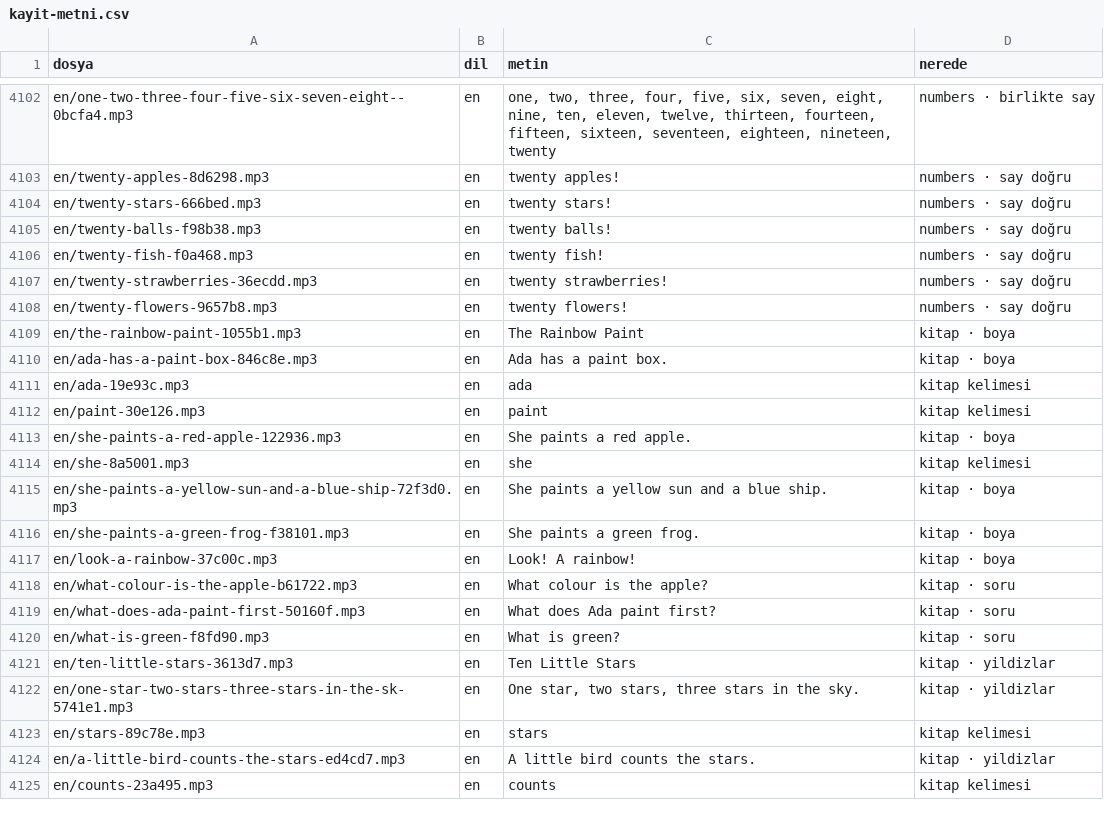
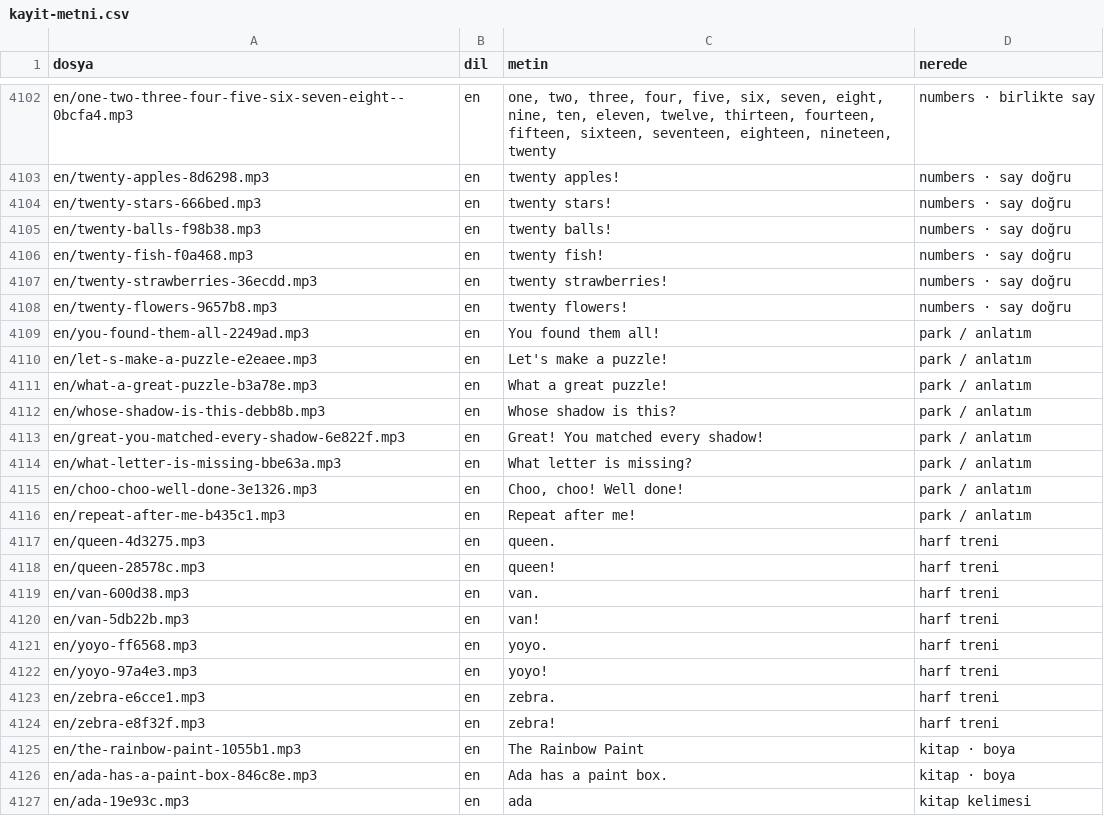
Before and after one commit to sukocrc06-cmd/acadex, a CSV file: kids/ses/kayit-metni.csv, drawn as a sheet; only a part is shown, gaps mark what is left out; the shorter side is filled out with more unchanged rows.

```diff
--- a/kids/ses/kayit-metni.csv
+++ b/kids/ses/kayit-metni.csv
@@ -4108,2 +4108,18 @@ en/twenty-strawberries-36ecdd.mp3;en;"twenty strawberries!";numbers · say doğr
 en/twenty-flowers-9657b8.mp3;en;"twenty flowers!";numbers · say doğru
+en/you-found-them-all-2249ad.mp3;en;"You found them all!";park / anlatım
+en/let-s-make-a-puzzle-e2eaee.mp3;en;"Let's make a puzzle!";park / anlatım
+en/what-a-great-puzzle-b3a78e.mp3;en;"What a great puzzle!";park / anlatım
+en/whose-shadow-is-this-debb8b.mp3;en;"Whose shadow is this?";park / anlatım
+en/great-you-matched-every-shadow-6e822f.mp3;en;"Great! You matched every shadow!";park / anlatım
+en/what-letter-is-missing-bbe63a.mp3;en;"What letter is missing?";park / anlatım
+en/choo-choo-well-done-3e1326.mp3;en;"Choo, choo! Well done!";park / anlatım
+en/repeat-after-me-b435c1.mp3;en;"Repeat after me!";park / anlatım
+en/queen-4d3275.mp3;en;"queen.";harf treni
+en/queen-28578c.mp3;en;"queen!";harf treni
+en/van-600d38.mp3;en;"van.";harf treni
+en/van-5db22b.mp3;en;"van!";harf treni
+en/yoyo-ff6568.mp3;en;"yoyo.";harf treni
+en/yoyo-97a4e3.mp3;en;"yoyo!";harf treni
+en/zebra-e6cce1.mp3;en;"zebra.";harf treni
+en/zebra-e8f32f.mp3;en;"zebra!";harf treni
 en/the-rainbow-paint-1055b1.mp3;en;"The Rainbow Paint";kitap · boya
```
Also changed, not shown: 13 other files.
